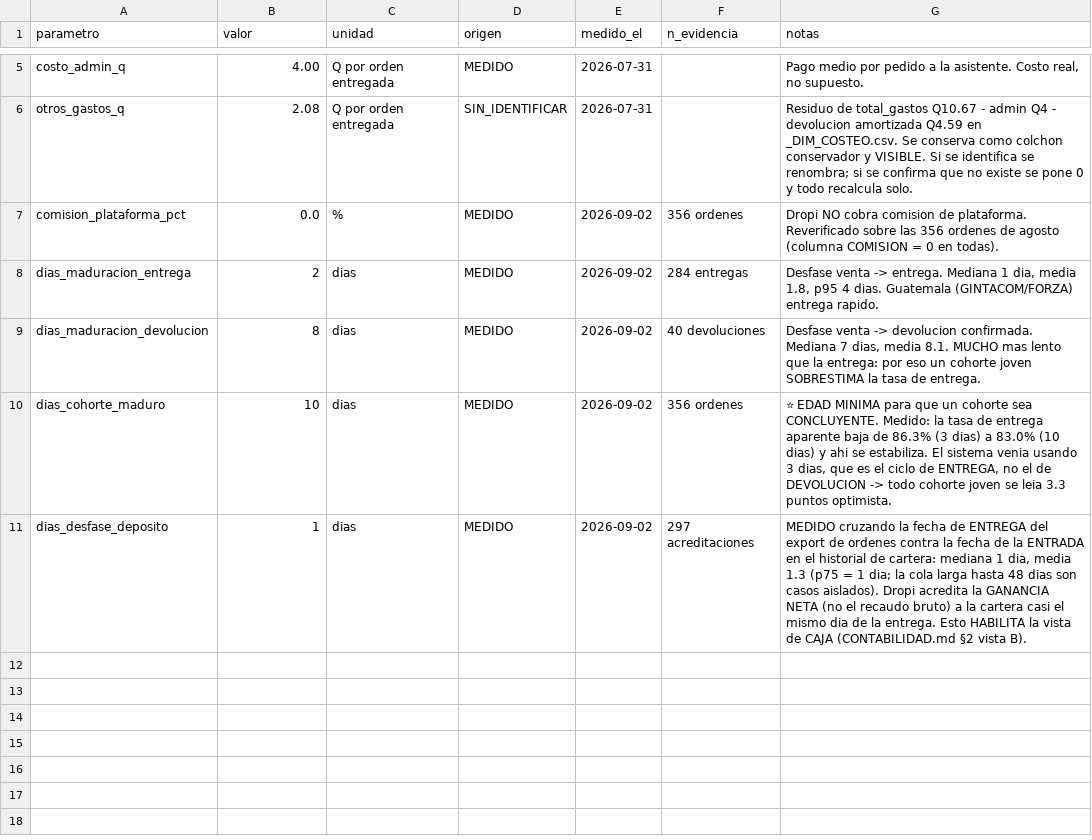
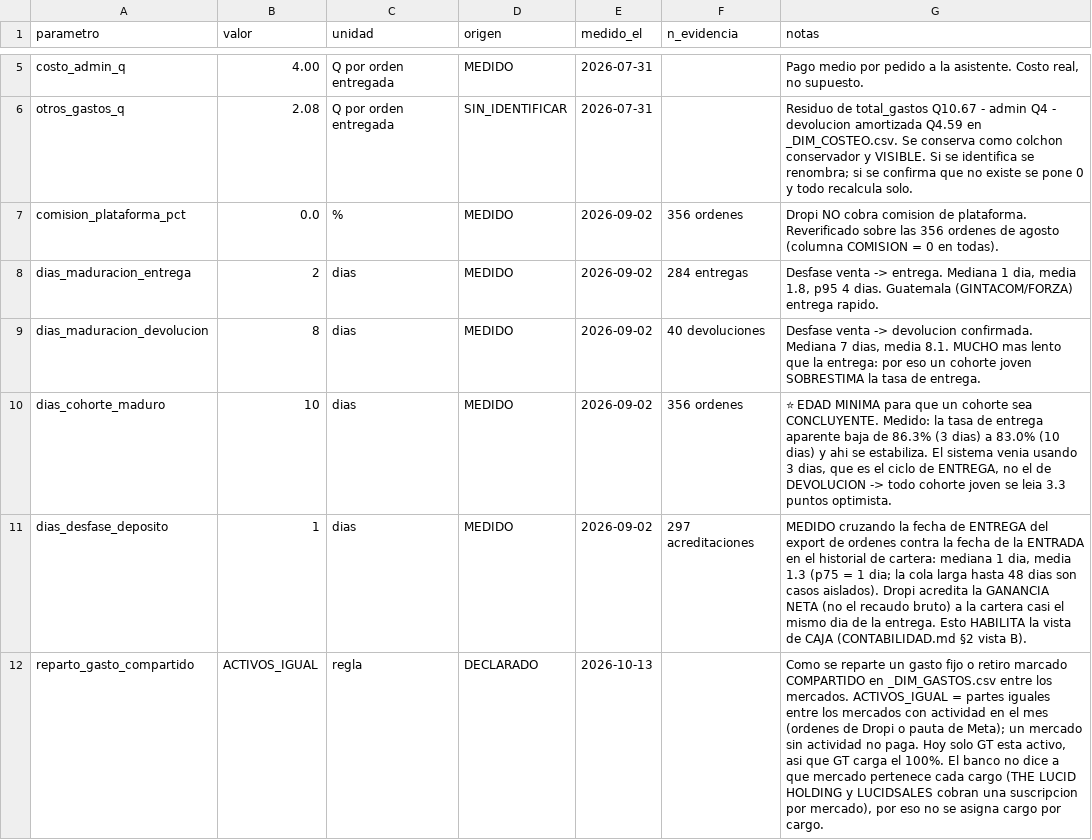
Before and after one commit to juanfonsecax/vitalcom-sistema, a CSV file: PRODUCTOS/_PARAMETROS_FINANZAS.csv, drawn as a sheet; only a part is shown, gaps mark what is left out; the diff names each change by its address in the sheet, - before the commit and + after, or states it on an @@ line.

Commit message:
feat(finanzas): market on fixed costs and Meta as the ad spend source

```diff
--- a/PRODUCTOS/_PARAMETROS_FINANZAS.csv
+++ b/PRODUCTOS/_PARAMETROS_FINANZAS.csv
+row 12: reparto_gasto_compartido | ACTIVOS_IGUAL | regla | DECLARADO | 2026-10-13 |  | Como se reparte un gasto fijo o retiro marcado COMPARTIDO en _DIM_GASTOS.csv entre los mercados. ACTIVOS_IGUAL = partes iguales entre los mercados con actividad en el mes (ordenes de Dropi o pauta de Meta); un mercado sin actividad no paga. Hoy solo GT esta activo, asi que GT carga el 100%. El banco no dice a que mercado pertenece cada cargo (THE LUCID HOLDING y LUCIDSALES cobran una suscripcion por mercado), por eso no se asigna cargo por cargo.
```
Also changed, not shown: PRODUCTOS/_DIM_GASTOS.csv, 4 other files.
